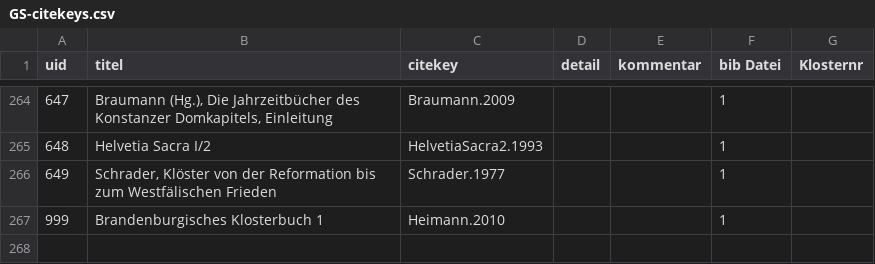
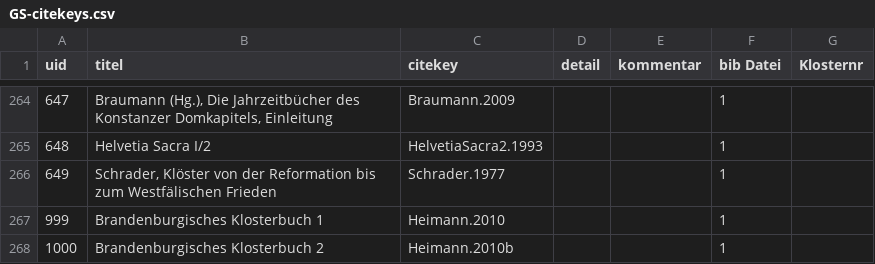
Before and after one commit to subugoe/germania-sacra-daten, a CSV file: klosterdatenbank_neu/GS-citekeys.csv, drawn as a sheet; only a part is shown, gaps mark what is left out.

Commit message:
Update GS-citekeys.csv

```diff
--- a/klosterdatenbank_neu/GS-citekeys.csv
+++ b/klosterdatenbank_neu/GS-citekeys.csv
@@ -267 +267,2 @@
 999,"Brandenburgisches Klosterbuch 1","Heimann.2010",,,1,
+1000,"Brandenburgisches Klosterbuch 2","Heimann.2010b",,,1,
```
